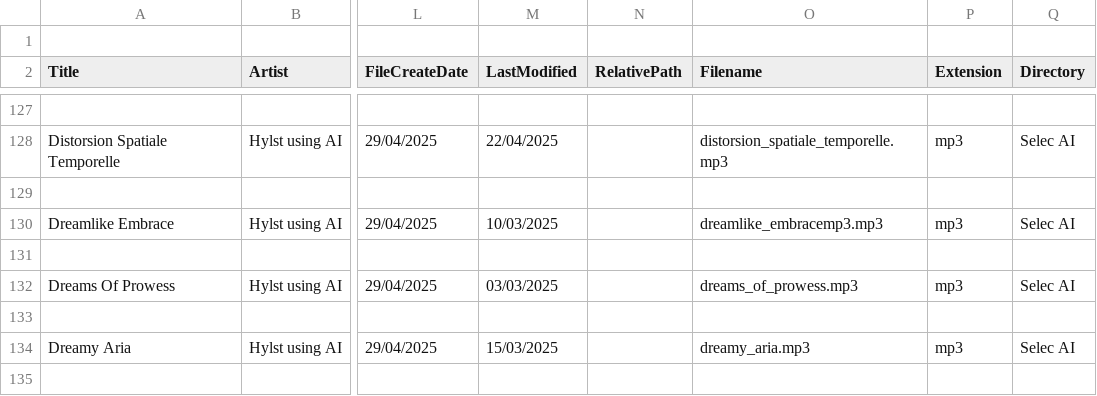
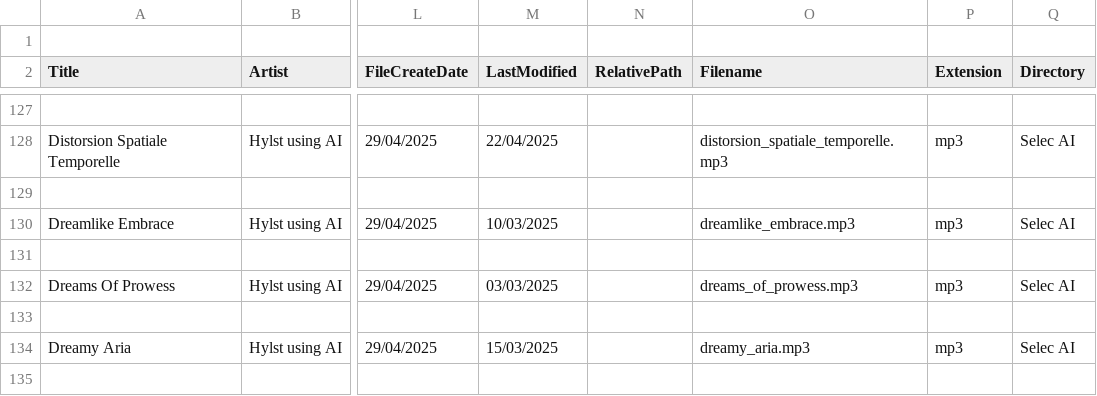
Before and after one commit to Hylst/hylst_reader, a CSV file: mp3_online.csv, drawn as a sheet; only a part is shown, gaps mark what is left out; the diff names each change by its address in the sheet, - before the commit and + after, or states it on an @@ line.

```diff
--- a/mp3_online.csv
+++ b/mp3_online.csv
-O130 (Filename): dreamlike_embracemp3.mp3
+O130 (Filename): dreamlike_embrace.mp3
```
Also changed, not shown: 28 other files.
